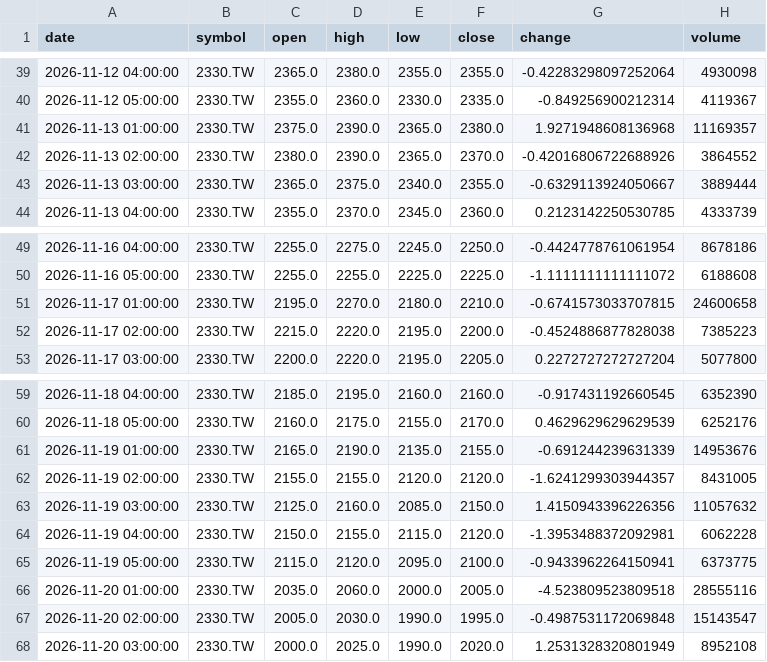
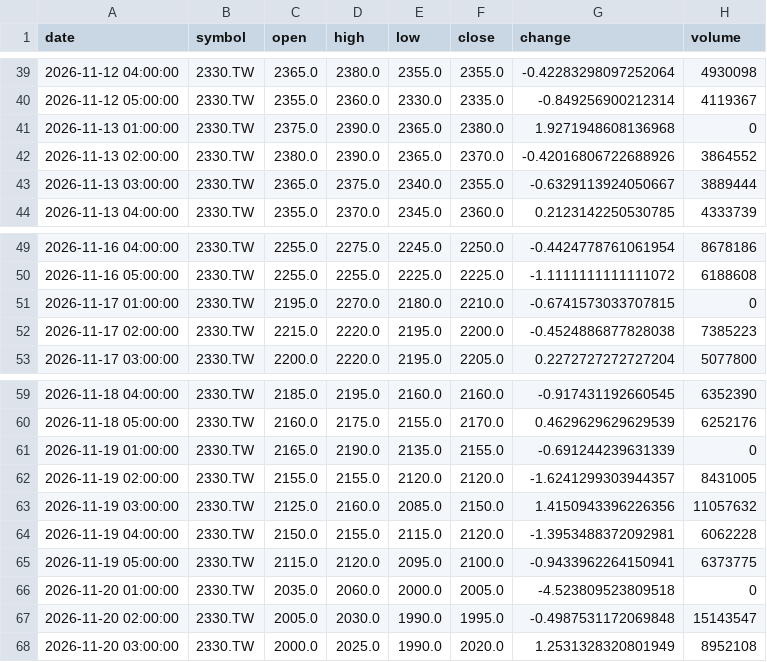
Before and after one commit to timhun/daily-podcast-stk, a CSV file: data/market/hourly_2330_TW.csv, drawn as a sheet; only a part is shown, gaps mark what is left out.

```diff
--- a/data/market/hourly_2330_TW.csv
+++ b/data/market/hourly_2330_TW.csv
@@ -40,3 +40,3 @@ date,symbol,open,high,low,close,change,volume
 2026-11-12 05:00:00,2330.TW,2355.0,2360.0,2330.0,2335.0,-0.849256900212314,4119367
-2026-11-13 01:00:00,2330.TW,2375.0,2390.0,2365.0,2380.0,1.9271948608136968,11169357
+2026-11-13 01:00:00,2330.TW,2375.0,2390.0,2365.0,2380.0,1.9271948608136968,0
 2026-11-13 02:00:00,2330.TW,2380.0,2390.0,2365.0,2370.0,-0.42016806722688926,3864552
@@ -50,3 +50,3 @@ date,symbol,open,high,low,close,change,volume
 2026-11-16 05:00:00,2330.TW,2255.0,2255.0,2225.0,2225.0,-1.1111111111111072,6188608
-2026-11-17 01:00:00,2330.TW,2195.0,2270.0,2180.0,2210.0,-0.6741573033707815,24600658
+2026-11-17 01:00:00,2330.TW,2195.0,2270.0,2180.0,2210.0,-0.6741573033707815,0
 2026-11-17 02:00:00,2330.TW,2215.0,2220.0,2195.0,2200.0,-0.4524886877828038,7385223
@@ -60,3 +60,3 @@ date,symbol,open,high,low,close,change,volume
 2026-11-18 05:00:00,2330.TW,2160.0,2175.0,2155.0,2170.0,0.4629629629629539,6252176
-2026-11-19 01:00:00,2330.TW,2165.0,2190.0,2135.0,2155.0,-0.691244239631339,14953676
+2026-11-19 01:00:00,2330.TW,2165.0,2190.0,2135.0,2155.0,-0.691244239631339,0
 2026-11-19 02:00:00,2330.TW,2155.0,2155.0,2120.0,2120.0,-1.6241299303944357,8431005
@@ -65,3 +65,3 @@ date,symbol,open,high,low,close,change,volume
 2026-11-19 05:00:00,2330.TW,2115.0,2120.0,2095.0,2100.0,-0.9433962264150941,6373775
-2026-11-20 01:00:00,2330.TW,2035.0,2060.0,2000.0,2005.0,-4.523809523809518,28555116
+2026-11-20 01:00:00,2330.TW,2035.0,2060.0,2000.0,2005.0,-4.523809523809518,0
 2026-11-20 02:00:00,2330.TW,2005.0,2030.0,1990.0,1995.0,-0.4987531172069848,15143547
```
Also changed, not shown: data/market/daily_0050_TW.csv, data/market/daily_2330_TW.csv, 3 other files.
